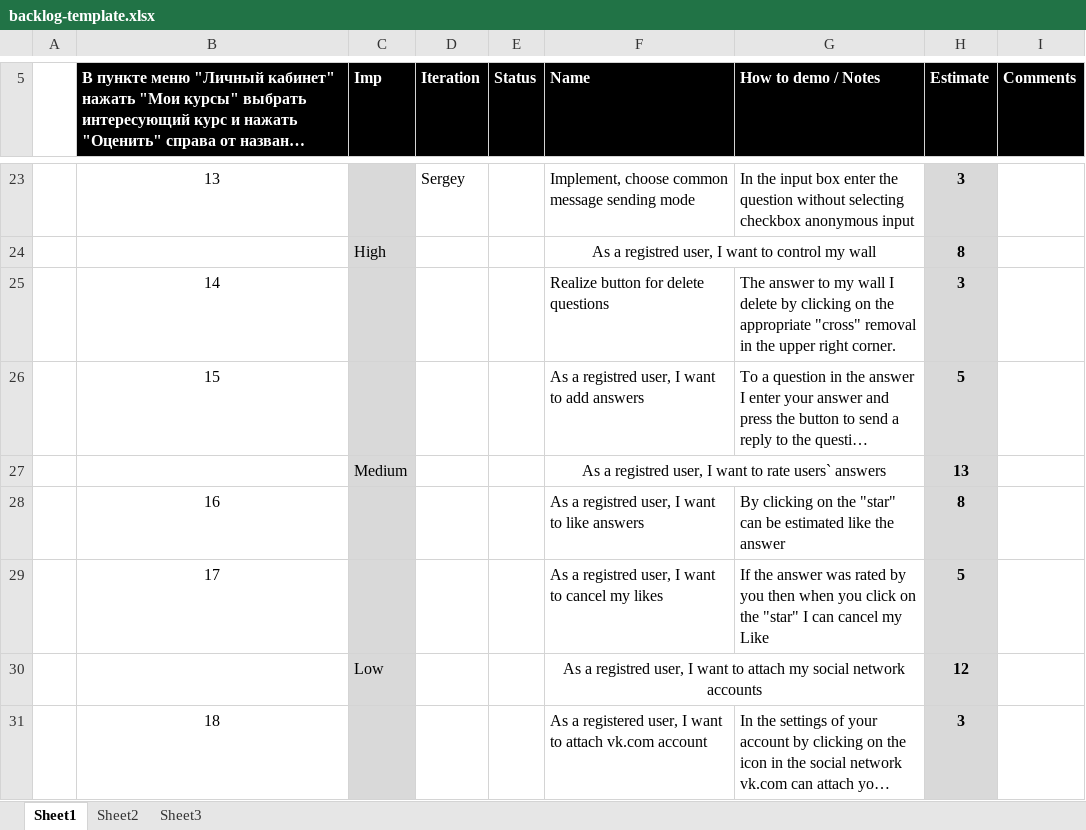
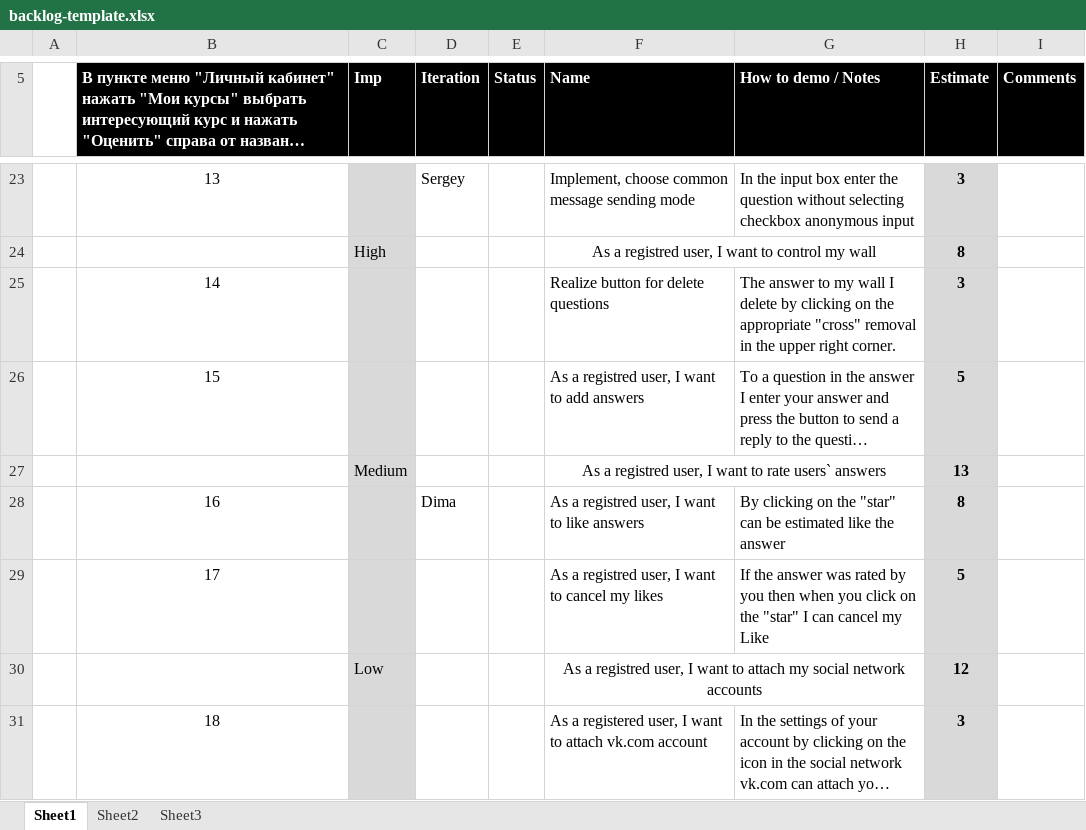
Before and after one commit to TeamKokhanov/Ask_service, an Excel workbook: Doc/backlog-template.xlsx, sheet Sheet1, drawn as a sheet; only a part is shown, gaps mark what is left out; long unchanged cells end in …; values as stored, in another font and other column widths than the file's, no borders; charts and pictures not drawn; the diff names each change by its address in the sheet, - before the commit and + after, or states it on an @@ line.

Commit message:
second sprint choose task

```diff
--- a/Doc/backlog-template.xlsx (sheet Sheet1)
+++ b/Doc/backlog-template.xlsx (sheet Sheet1)
-D28 (Iteration): (empty)
+D28 (Iteration): Dima
```
Also changed, not shown: charts or pictures.
